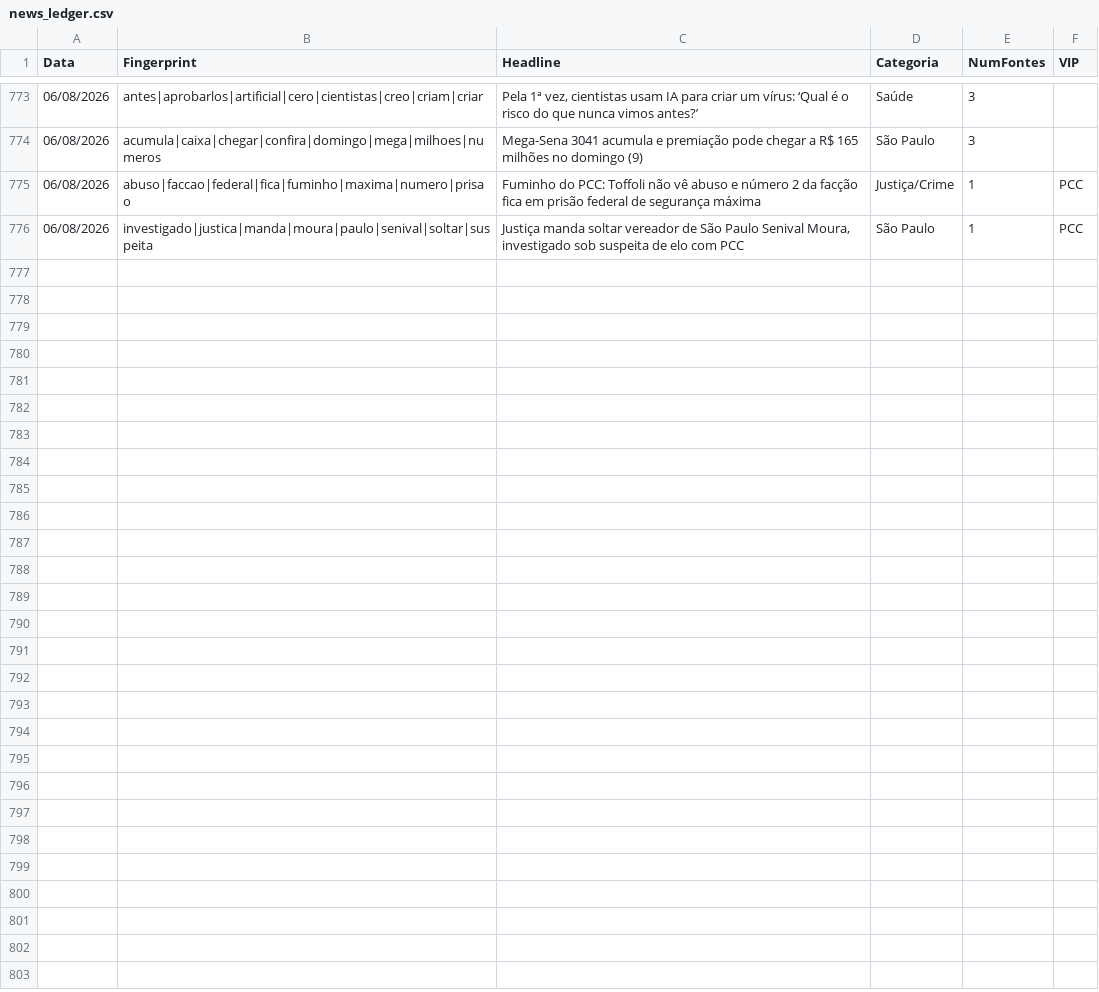
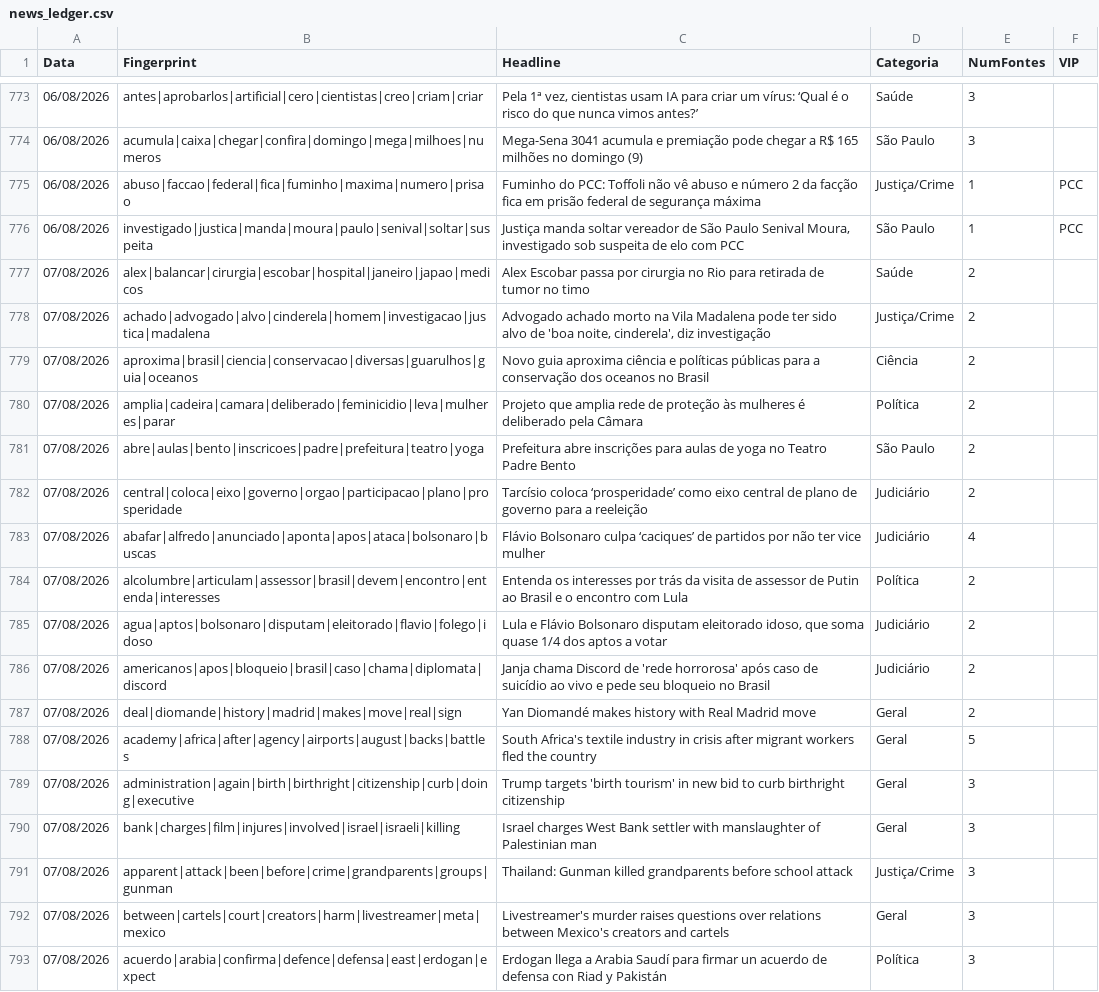
Before and after one commit to GuilhermeACRusso/monitor-de-not-cias, a CSV file: news_ledger.csv, drawn as a sheet; only a part is shown, gaps mark what is left out.

```diff
--- a/news_ledger.csv
+++ b/news_ledger.csv
@@ -776 +776,18 @@ Data,Fingerprint,Headline,Categoria,NumFontes,VIP
 06/08/2026,investigado|justica|manda|moura|paulo|senival|soltar|suspeita,"Justiça manda soltar vereador de São Paulo Senival Moura, investigado sob suspeita de elo com PCC",São Paulo,1,PCC
+07/08/2026,alex|balancar|cirurgia|escobar|hospital|janeiro|japao|medicos,Alex Escobar passa por cirurgia no Rio para retirada de tumor no timo,Saúde,2,
+07/08/2026,achado|advogado|alvo|cinderela|homem|investigacao|justica|madalena,"Advogado achado morto na Vila Madalena pode ter sido alvo de 'boa noite, cinderela', diz investigação",Justiça/Crime,2,
+07/08/2026,aproxima|brasil|ciencia|conservacao|diversas|guarulhos|guia|oceanos,Novo guia aproxima ciência e políticas públicas para a conservação dos oceanos no Brasil,Ciência,2,
+07/08/2026,amplia|cadeira|camara|deliberado|feminicidio|leva|mulheres|parar,Projeto que amplia rede de proteção às mulheres é deliberado pela Câmara,Política,2,
+07/08/2026,abre|aulas|bento|inscricoes|padre|prefeitura|teatro|yoga,Prefeitura abre inscrições para aulas de yoga no Teatro Padre Bento,São Paulo,2,
+07/08/2026,central|coloca|eixo|governo|orgao|participacao|plano|prosperidade,Tarcísio coloca ‘prosperidade’ como eixo central de plano de governo para a reeleição,Judiciário,2,
+07/08/2026,abafar|alfredo|anunciado|aponta|apos|ataca|bolsonaro|buscas,Flávio Bolsonaro culpa ‘caciques’ de partidos por não ter vice mulher,Judiciário,4,
+07/08/2026,alcolumbre|articulam|assessor|brasil|devem|encontro|entenda|interesses,Entenda os interesses por trás da visita de assessor de Putin ao Brasil e o encontro com Lula,Política,2,
+07/08/2026,agua|aptos|bolsonaro|disputam|eleitorado|flavio|folego|idoso,"Lula e Flávio Bolsonaro disputam eleitorado idoso, que soma quase 1/4 dos aptos a votar",Judiciário,2,
+07/08/2026,americanos|apos|bloqueio|brasil|caso|chama|diplomata|discord,Janja chama Discord de 'rede horrorosa' após caso de suicídio ao vivo e pede seu bloqueio no Brasil,Judiciário,2,
+07/08/2026,deal|diomande|history|madrid|makes|move|real|sign,Yan Diomandé makes history with Real Madrid move,Geral,2,
+07/08/2026,academy|africa|after|agency|airports|august|backs|battles,South Africa's textile industry in crisis after migrant workers fled the country,Geral,5,
+07/08/2026,administration|again|birth|birthright|citizenship|curb|doing|executive,Trump targets 'birth tourism' in new bid to curb birthright citizenship,Geral,3,
+07/08/2026,bank|charges|film|injures|involved|israel|israeli|killing,Israel charges West Bank settler with manslaughter of Palestinian man,Geral,3,
+07/08/2026,apparent|attack|been|before|crime|grandparents|groups|gunman,Thailand: Gunman killed grandparents before school attack,Justiça/Crime,3,
+07/08/2026,between|cartels|court|creators|harm|livestreamer|meta|mexico,Livestreamer's murder raises questions over relations between Mexico's creators and cartels,Geral,3,
+07/08/2026,acuerdo|arabia|confirma|defence|defensa|east|erdogan|expect,Erdogan llega a Arabia Saudí para firmar un acuerdo de defensa con Riad y Pakistán,Política,3,
```
Also changed, not shown: news_graph_entities.csv, news_graph_events.csv, 1 other file.
